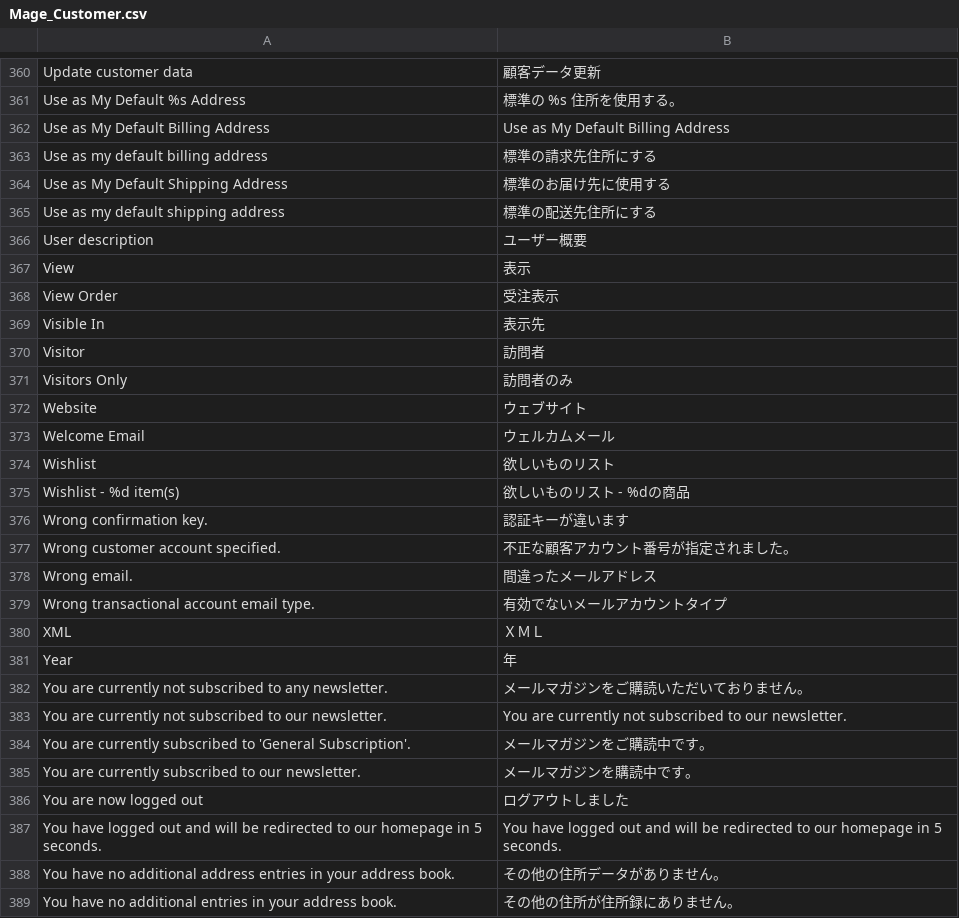
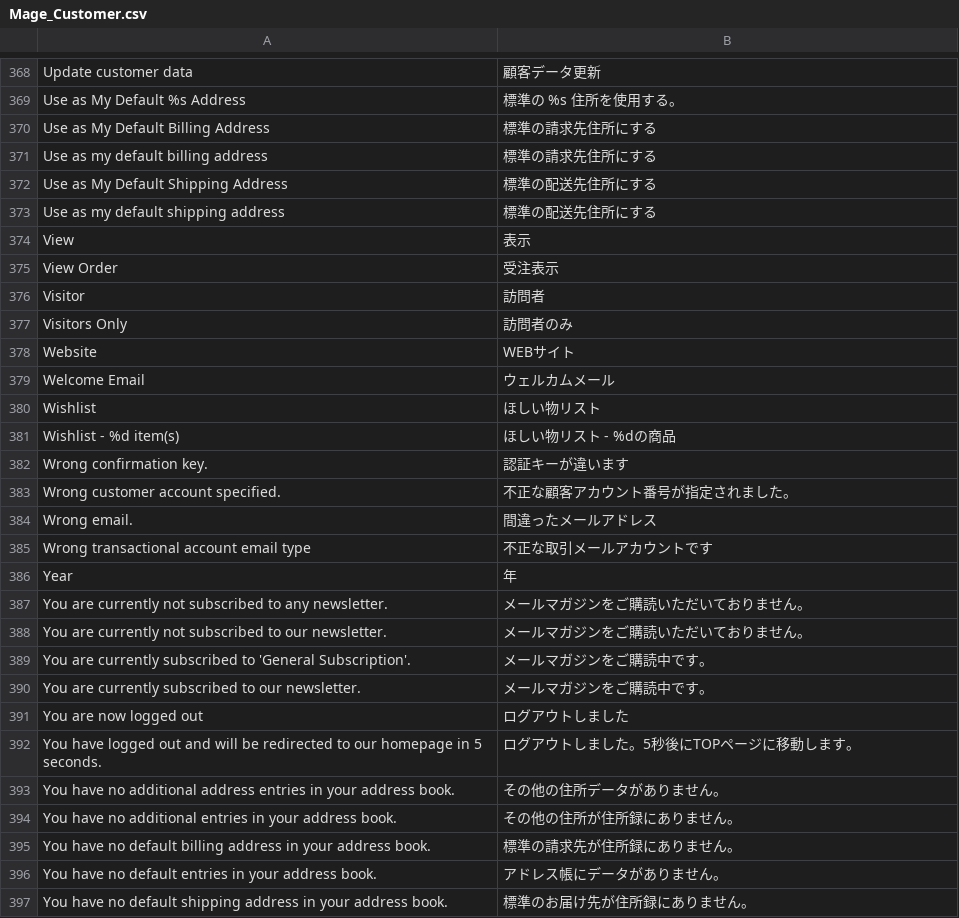
Before and after one commit to HirokazuNishi/Magento-Japanese-Translation, a CSV file: ja_JP/Mage_Customer.csv, drawn as a sheet; only a part is shown, gaps mark what is left out; the shorter side is filled out with more unchanged rows; the diff covers the shown part only.

```diff
--- a/ja_JP/Mage_Customer.csv
+++ b/ja_JP/Mage_Customer.csv
@@ -361,16 +369,14 @@
 "Use as My Default %s Address","標準の %s 住所を使用する。"
-"Use as My Default Billing Address","Use as My Default Billing Address"
+"Use as My Default Billing Address","標準の請求先住所にする"
 "Use as my default billing address","標準の請求先住所にする"
-"Use as My Default Shipping Address","標準のお届け先に使用する"
+"Use as My Default Shipping Address","標準の配送先住所にする"
 "Use as my default shipping address","標準の配送先住所にする"
-"User description","ユーザー概要"
 "View","表示"
 "View Order","受注表示"
-"Visible In","表示先"
 "Visitor","訪問者"
 "Visitors Only","訪問者のみ"
-"Website","ウェブサイト"
+"Website","WEBサイト"
 "Welcome Email","ウェルカムメール"
-"Wishlist","欲しいものリスト"
-"Wishlist - %d item(s)","欲しいものリスト - %dの商品"
+"Wishlist","ほしい物リスト"
+"Wishlist - %d item(s)","ほしい物リスト - %dの商品"
 "Wrong confirmation key.","認証キーが違います"
@@ -378,11 +384,10 @@
 "Wrong email.","間違ったメールアドレス"
-"Wrong transactional account email type.","有効でないメールアカウントタイプ"
-"XML","ＸＭＬ"
+"Wrong transactional account email type","不正な取引メールアカウントです"
 "Year","年"
 "You are currently not subscribed to any newsletter.","メールマガジンをご購読いただいておりません。"
-"You are currently not subscribed to our newsletter.","You are currently not subscribed to our newsletter."
+"You are currently not subscribed to our newsletter.","メールマガジンをご購読いただいておりません。"
 "You are currently subscribed to 'General Subscription'.","メールマガジンをご購読中です。"
-"You are currently subscribed to our newsletter.","メールマガジンを購読中です。"
+"You are currently subscribed to our newsletter.","メールマガジンをご購読中です。"
 "You are now logged out","ログアウトしました"
-"You have logged out and will be redirected to our homepage in 5 seconds.","You have logged out and will be redirected to our homepage in 5 seconds."
+"You have logged out and will be redirected to our homepage in 5 seconds.","ログアウトしました。5秒後にTOPページに移動します。"
 "You have no additional address entries in your address book.","その他の住所データがありません。"
```
Also changed, not shown: 17 added rows, 9 removed rows and 41 edited cells elsewhere in this file, ja_JP/Mage_Catalog.csv, ja_JP/Mage_Checkout.csv, 54 other files.
